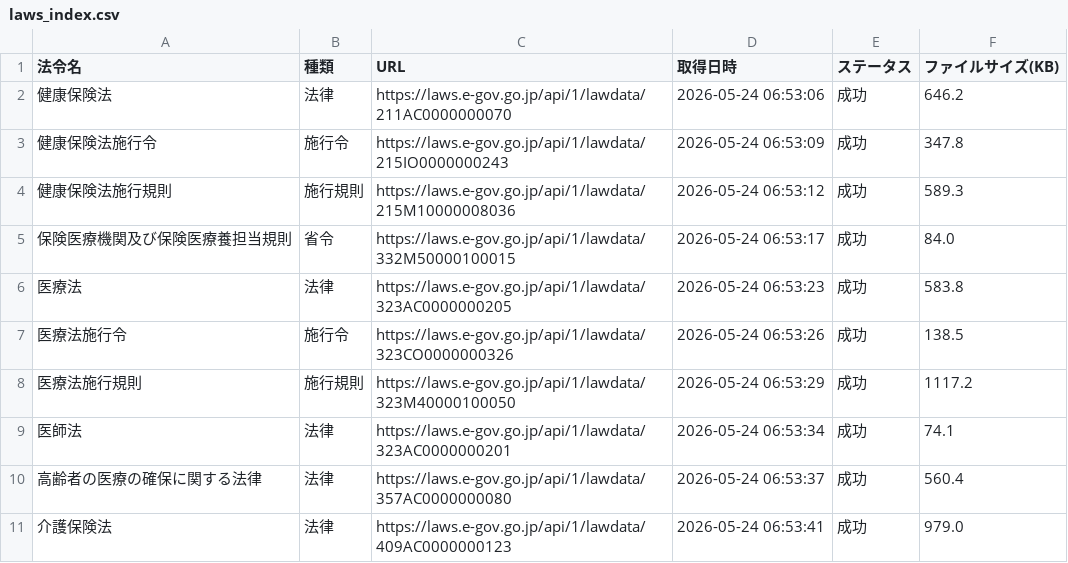
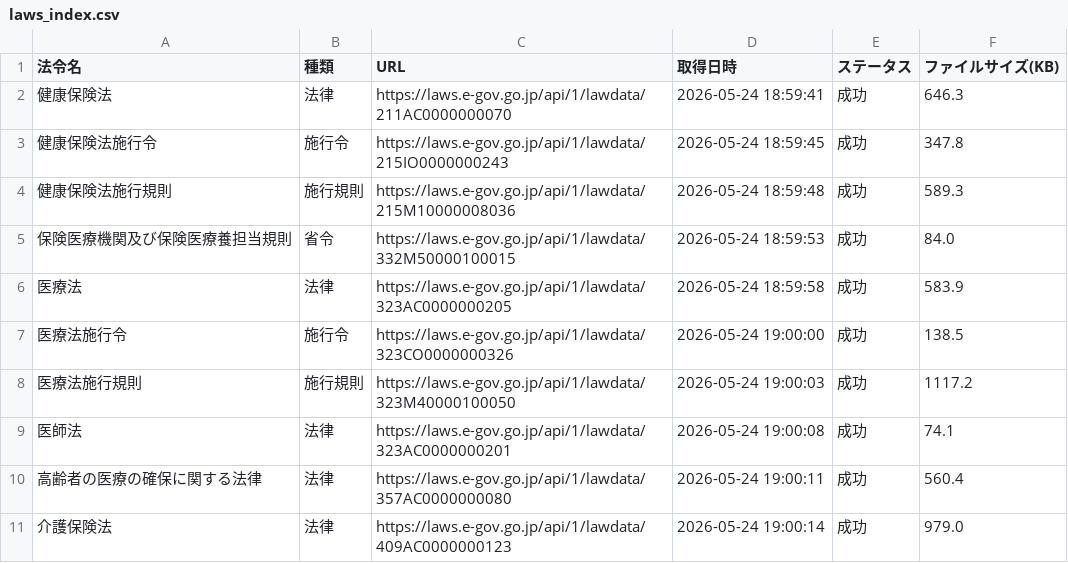
Before and after one commit to yuki0717-hub/shinryouhoshu-download-tool, a CSV file: output/ai-hourei-db/data/laws_index.csv, drawn as a sheet.

```diff
--- a/output/ai-hourei-db/data/laws_index.csv
+++ b/output/ai-hourei-db/data/laws_index.csv
@@ -1,11 +1,11 @@
 法令名,種類,URL,取得日時,ステータス,ファイルサイズ(KB)
-健康保険法,法律,https://laws.e-gov.go.jp/api/1/lawdata/211AC0000000070,2026-05-24 06:53:06,成功,646.2
-健康保険法施行令,施行令,https://laws.e-gov.go.jp/api/1/lawdata/215IO0000000243,2026-05-24 06:53:09,成功,347.8
-健康保険法施行規則,施行規則,https://laws.e-gov.go.jp/api/1/lawdata/215M10000008036,2026-05-24 06:53:12,成功,589.3
-保険医療機関及び保険医療養担当規則,省令,https://laws.e-gov.go.jp/api/1/lawdata/332M50000100015,2026-05-24 06:53:17,成功,84.0
-医療法,法律,https://laws.e-gov.go.jp/api/1/lawdata/323AC0000000205,2026-05-24 06:53:23,成功,583.8
-医療法施行令,施行令,https://laws.e-gov.go.jp/api/1/lawdata/323CO0000000326,2026-05-24 06:53:26,成功,138.5
-医療法施行規則,施行規則,https://laws.e-gov.go.jp/api/1/lawdata/323M40000100050,2026-05-24 06:53:29,成功,1117.2
-医師法,法律,https://laws.e-gov.go.jp/api/1/lawdata/323AC0000000201,2026-05-24 06:53:34,成功,74.1
-高齢者の医療の確保に関する法律,法律,https://laws.e-gov.go.jp/api/1/lawdata/357AC0000000080,2026-05-24 06:53:37,成功,560.4
-介護保険法,法律,https://laws.e-gov.go.jp/api/1/lawdata/409AC0000000123,2026-05-24 06:53:41,成功,979.0
+健康保険法,法律,https://laws.e-gov.go.jp/api/1/lawdata/211AC0000000070,2026-05-24 18:59:41,成功,646.3
+健康保険法施行令,施行令,https://laws.e-gov.go.jp/api/1/lawdata/215IO0000000243,2026-05-24 18:59:45,成功,347.8
+健康保険法施行規則,施行規則,https://laws.e-gov.go.jp/api/1/lawdata/215M10000008036,2026-05-24 18:59:48,成功,589.3
+保険医療機関及び保険医療養担当規則,省令,https://laws.e-gov.go.jp/api/1/lawdata/332M50000100015,2026-05-24 18:59:53,成功,84.0
+医療法,法律,https://laws.e-gov.go.jp/api/1/lawdata/323AC0000000205,2026-05-24 18:59:58,成功,583.9
+医療法施行令,施行令,https://laws.e-gov.go.jp/api/1/lawdata/323CO0000000326,2026-05-24 19:00:00,成功,138.5
+医療法施行規則,施行規則,https://laws.e-gov.go.jp/api/1/lawdata/323M40000100050,2026-05-24 19:00:03,成功,1117.2
+医師法,法律,https://laws.e-gov.go.jp/api/1/lawdata/323AC0000000201,2026-05-24 19:00:08,成功,74.1
+高齢者の医療の確保に関する法律,法律,https://laws.e-gov.go.jp/api/1/lawdata/357AC0000000080,2026-05-24 19:00:11,成功,560.4
+介護保険法,法律,https://laws.e-gov.go.jp/api/1/lawdata/409AC0000000123,2026-05-24 19:00:14,成功,979.0
```
Also changed, not shown: output/ai-shinryou-db/data/comprehensive_index.csv, output/ai-shinryou-db/data/files_list.csv, 50 other files.
